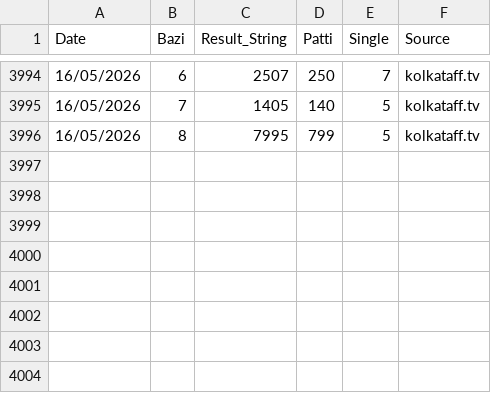
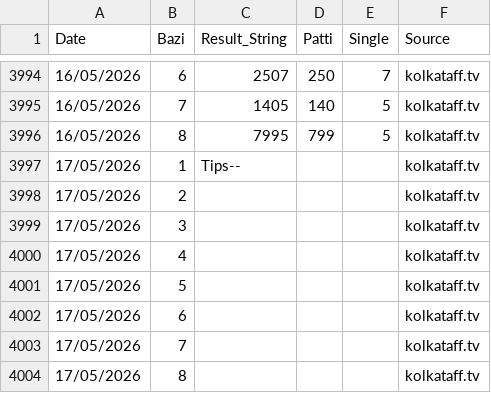
Before and after one commit to recipe192877-byte/kolkata-ff-bot, a CSV file: kolkata_ff_history_advanced.csv, drawn as a sheet; only a part is shown, gaps mark what is left out; the diff names each change by its address in the sheet, - before the commit and + after, or states it on an @@ line.

Commit message:
Auto-sync latest data for kolkata_ff_history_advanced.csv

```diff
--- a/kolkata_ff_history_advanced.csv
+++ b/kolkata_ff_history_advanced.csv
+row 3997: 17/05/2026 | 1 | Tips-- |  |  | kolkataff.tv
+row 3998: 17/05/2026 | 2 |  |  |  | kolkataff.tv
+row 3999: 17/05/2026 | 3 |  |  |  | kolkataff.tv
+row 4000: 17/05/2026 | 4 |  |  |  | kolkataff.tv
+row 4001: 17/05/2026 | 5 |  |  |  | kolkataff.tv
+row 4002: 17/05/2026 | 6 |  |  |  | kolkataff.tv
+row 4003: 17/05/2026 | 7 |  |  |  | kolkataff.tv
+row 4004: 17/05/2026 | 8 |  |  |  | kolkataff.tv
```
